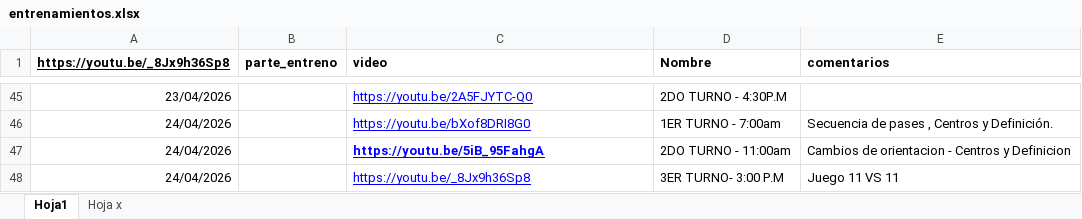
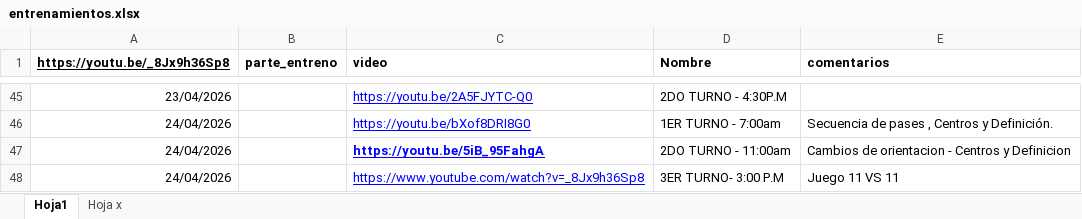
Before and after one commit to diracsportech0/sporting-company, an Excel workbook: entrenamientos.xlsx, sheet Hoja1, drawn as a sheet; only a part is shown, gaps mark what is left out; values as stored, in another font and other column widths than the file's, no borders; charts and pictures not drawn; the diff names each change by its address in the sheet, - before the commit and + after, or states it on an @@ line.

Commit message:
add entrenamiento hasta 24-04 correg

```diff
--- a/entrenamientos.xlsx (sheet Hoja1)
+++ b/entrenamientos.xlsx (sheet Hoja1)
-C48 (video): https://youtu.be/_8Jx9h36Sp8
+C48 (video): https://www.youtube.com/watch?v=_8Jx9h36Sp8
```
